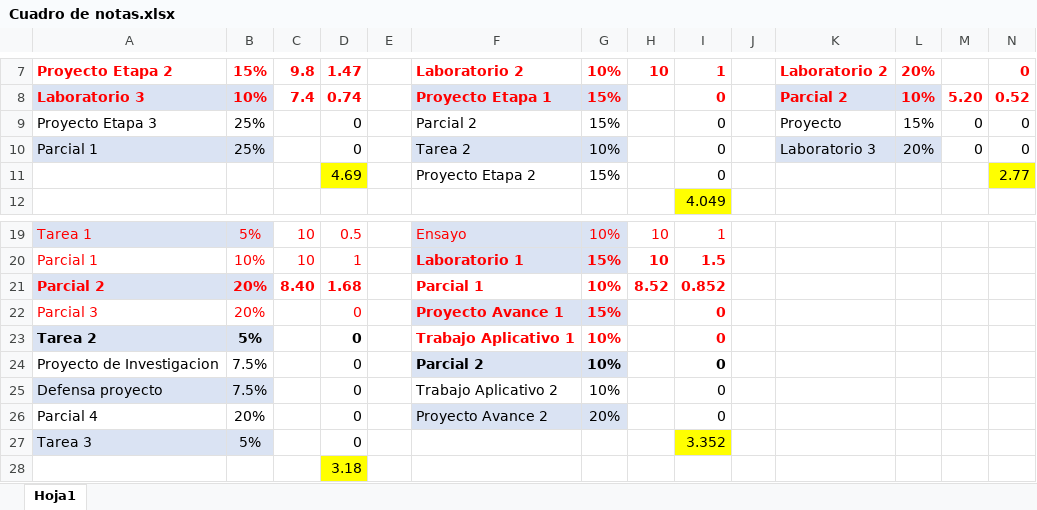
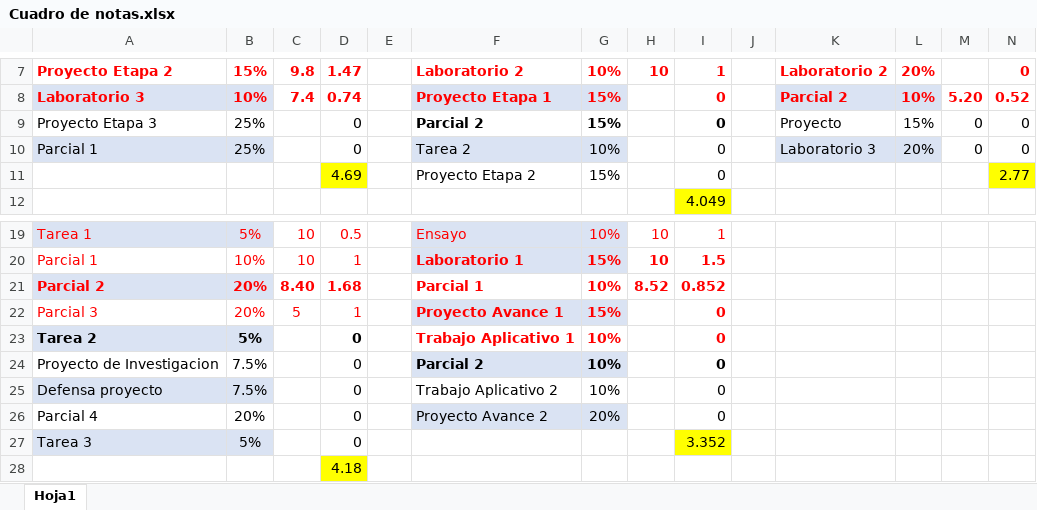
Before and after one commit to LVasquez93/UES-2026, an Excel workbook: Ciclo 01/Cuadro de notas.xlsx, sheet Hoja1, drawn as a sheet; only a part is shown, gaps mark what is left out; values as stored, in another font and other column widths than the file's, no borders; the diff names each change by its address in the sheet, - before the commit and + after, or states it on an @@ line.

```diff
--- a/Ciclo 01/Cuadro de notas.xlsx (sheet Hoja1)
+++ b/Ciclo 01/Cuadro de notas.xlsx (sheet Hoja1)
-F9:G9 bold: off
+F9:G9 bold: on
-I9 bold: off
+I9 bold: on
-C22: (empty)
+C22: 5
-D22: 0
+D22: 1
-D28: 3.18
+D28: 4.18
```
Also changed, not shown: Libro1.xlsx.
